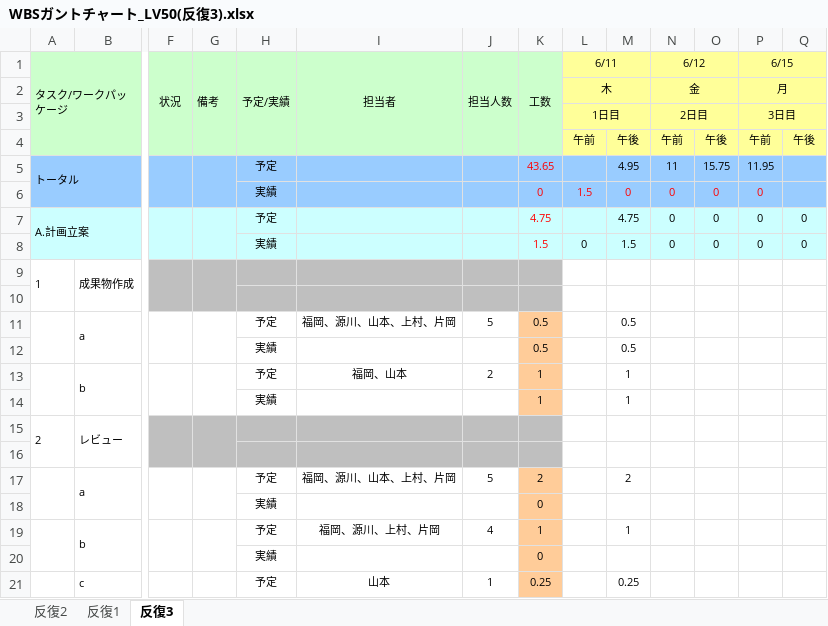
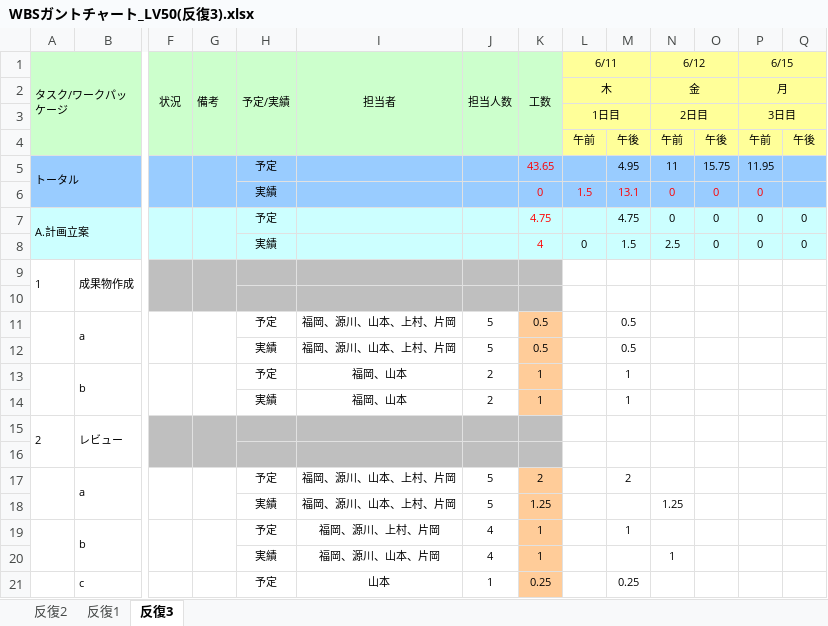
Before and after one commit to s-uemrua/Level50, an Excel workbook: 第三反復/計画/WBSガントチャート_LV50(反復3).xlsx, sheet 反復3, drawn as a sheet; only a part is shown, gaps mark what is left out; values as stored, in another font and other column widths than the file's, no borders; charts and pictures and conditional formats not drawn; removed rows and columns are numbered as before the commit, all else as after; rows hold the shown columns only; the diff covers the shown part only; the diff names each change by its address in the sheet, - before the commit and + after, or states it on an @@ line.

Commit message:
aa

```diff
--- a/第三反復/計画/WBSガントチャート_LV50(反復3).xlsx (sheet 反復3)
+++ b/第三反復/計画/WBSガントチャート_LV50(反復3).xlsx (sheet 反復3)
-M6: 0
+M6: 13.1
-K8 (工数): 1.5
+K8 (工数): 4
-N8 (6/12): 0
+N8 (6/12): 2.5
-I12 (担当者): (empty)
+I12 (担当者): 福岡、源川、山本、上村、片岡
-J12 (担当人数): (empty)
+J12 (担当人数): 5
-I14 (担当者): (empty)
+I14 (担当者): 福岡、山本
-J14 (担当人数): (empty)
+J14 (担当人数): 2
-row 18:  |  |  |  | 実績 |  |  | 0
+row 18:  |  |  |  | 実績 | 福岡、源川、山本、上村、片岡 | 5 | 1.25 |  |  | 1.25
-row 20:  |  |  |  | 実績 |  |  | 0
+row 20:  |  |  |  | 実績 | 福岡、源川、山本、片岡 | 4 | 1 |  |  | 1
```
Also changed, not shown: 10 added rows, 10 removed rows and 7 edited cells elsewhere in this sheet.
